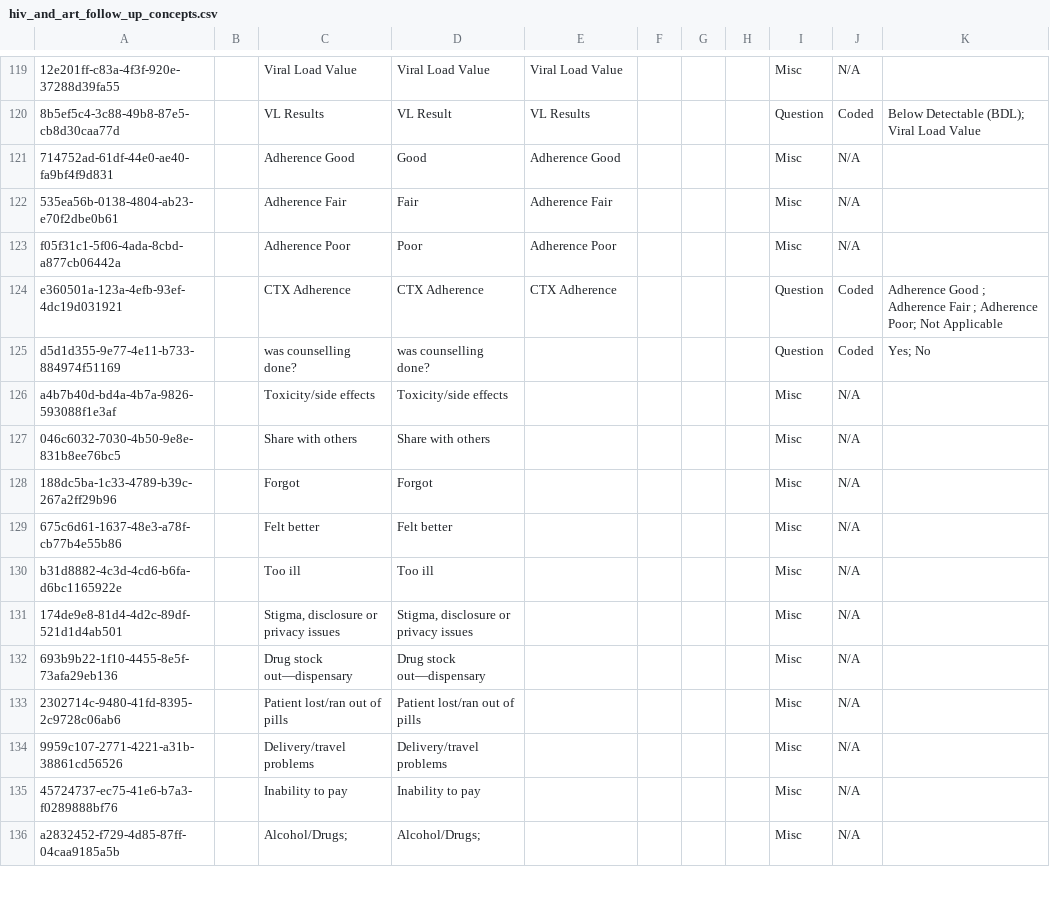
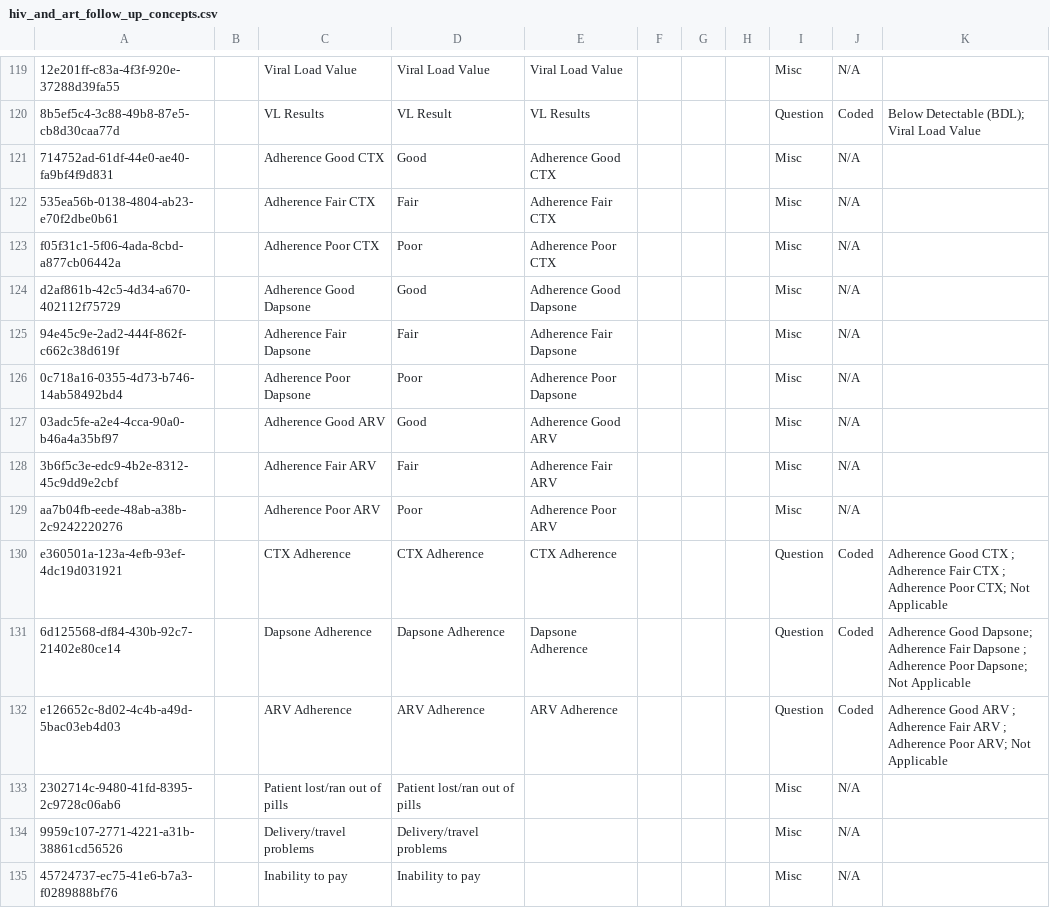
Before and after one commit to njm2176/ssemr, a CSV file: distro/configuration/concepts/hiv_and_art_follow_up_concepts.csv, drawn as a sheet; only a part is shown, gaps mark what is left out; the shorter side is filled out with more unchanged rows; removed rows and columns are numbered as before the commit, all else as after; the diff names each change by its address in the sheet, - before the commit and + after, or states it on an @@ line.

Commit message:
SSEMR-217 Follow up form - CTX & Medication section -Use value for adherence

```diff
--- a/distro/configuration/concepts/hiv_and_art_follow_up_concepts.csv
+++ b/distro/configuration/concepts/hiv_and_art_follow_up_concepts.csv
-C121: Adherence Good
+C121: Adherence Good CTX
-E121: Adherence Good
+E121: Adherence Good CTX
-C122: Adherence Fair
+C122: Adherence Fair CTX
-E122: Adherence Fair
+E122: Adherence Fair CTX
-C123: Adherence Poor
+C123: Adherence Poor CTX
-E123: Adherence Poor
+E123: Adherence Poor CTX
+row 124: d2af861b-42c5-4d34-a670-402112f75729 |  | Adherence Good Dapsone | Good | Adherence Good Dapsone |  |  |  | Misc | N/A
+row 125: 94e45c9e-2ad2-444f-862f-c662c38d619f |  | Adherence Fair Dapsone | Fair | Adherence Fair Dapsone |  |  |  | Misc | N/A
+row 126: 0c718a16-0355-4d73-b746-14ab58492bd4 |  | Adherence Poor Dapsone | Poor | Adherence Poor Dapsone |  |  |  | Misc | N/A
+row 127: 03adc5fe-a2e4-4cca-90a0-b46a4a35bf97 |  | Adherence Good ARV | Good | Adherence Good ARV |  |  |  | Misc | N/A
+row 128: 3b6f5c3e-edc9-4b2e-8312-45c9dd9e2cbf |  | Adherence Fair ARV | Fair | Adherence Fair ARV |  |  |  | Misc | N/A
+row 129: aa7b04fb-eede-48ab-a38b-2c9242220276 |  | Adherence Poor ARV | Poor | Adherence Poor ARV |  |  |  | Misc | N/A
-K130: Adherence Good ; Adherence Fair ; Adherence Poor; Not Applicable
+K130: Adherence Good CTX ; Adherence Fair CTX ; Adherence Poor CTX; Not Applicable
-row 125: d5d1d355-9e77-4e11-b733-884974f51169 |  | was counselling done? | was counselling done? |  |  |  |  | Question | Coded | Yes; No
-row 126: a4b7b40d-bd4a-4b7a-9826-593088f1e3af |  | Toxicity/side effects | Toxicity/side effects |  |  |  |  | Misc | N/A
-row 127: 046c6032-7030-4b50-9e8e-831b8ee76bc5 |  | Share with others | Share with others |  |  |  |  | Misc | N/A
-row 128: 188dc5ba-1c33-4789-b39c-267a2ff29b96 |  | Forgot | Forgot |  |  |  |  | Misc | N/A
-row 129: 675c6d61-1637-48e3-a78f-cb77b4e55b86 |  | Felt better | Felt better |  |  |  |  | Misc | N/A
-row 130: b31d8882-4c3d-4cd6-b6fa-d6bc1165922e |  | Too ill | Too ill |  |  |  |  | Misc | N/A
-row 131: 174de9e8-81d4-4d2c-89df-521d1d4ab501 |  | Stigma, disclosure or privacy issues | Stigma, disclosure or privacy issues |  |  |  |  | Misc | N/A
-row 132: 693b9b22-1f10-4455-8e5f-73afa29eb136 |  | Drug stock out—dispensary | Drug stock out—dispensary |  |  |  |  | Misc | N/A
+row 131: 6d125568-df84-430b-92c7-21402e80ce14 |  | Dapsone Adherence | Dapsone Adherence | Dapsone Adherence |  |  |  | Question | Coded | Adherence Good Dapsone; Adherence Fair Dapsone ; Adherence Poor Dapsone; Not Applicable
+row 132: e126652c-8d02-4c4b-a49d-5bac03eb4d03 |  | ARV Adherence | ARV Adherence | ARV Adherence |  |  |  | Question | Coded | Adherence Good ARV ; Adherence Fair ARV ; Adherence Poor ARV; Not Applicable
```
Also changed, not shown: 2 other files.
